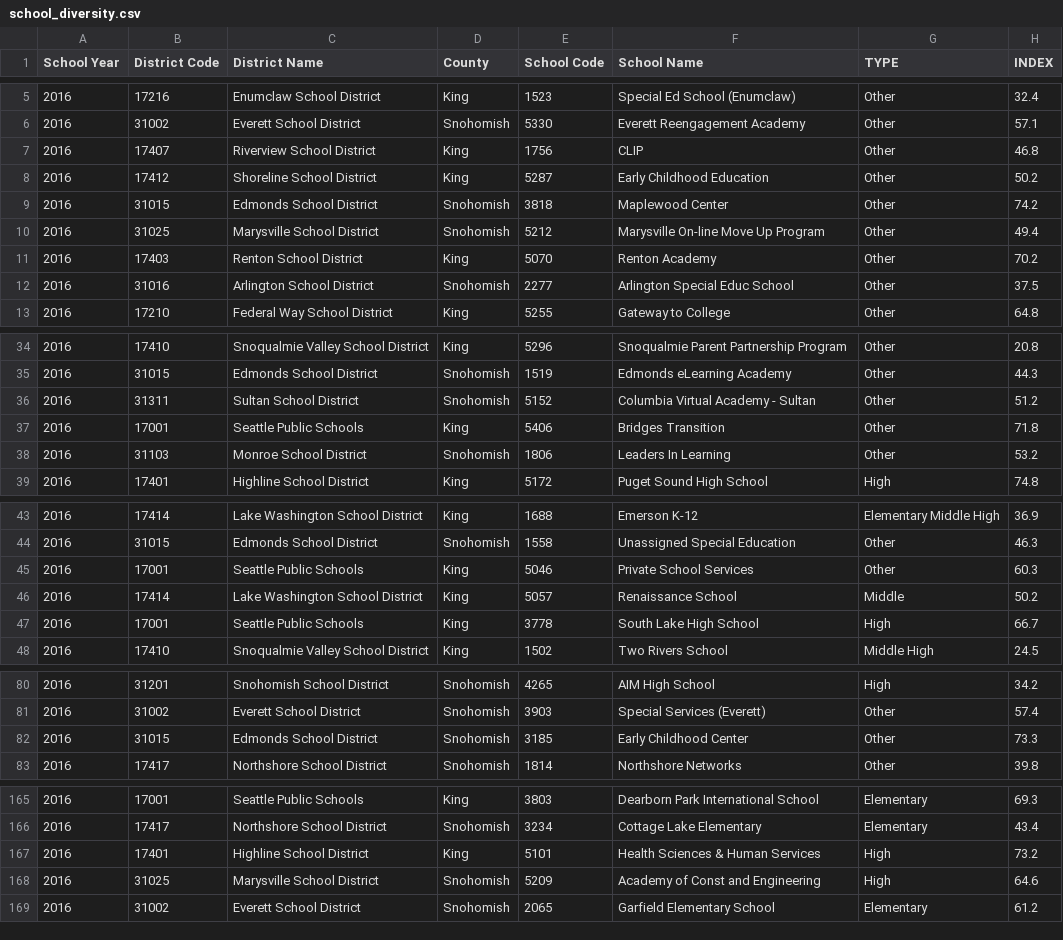
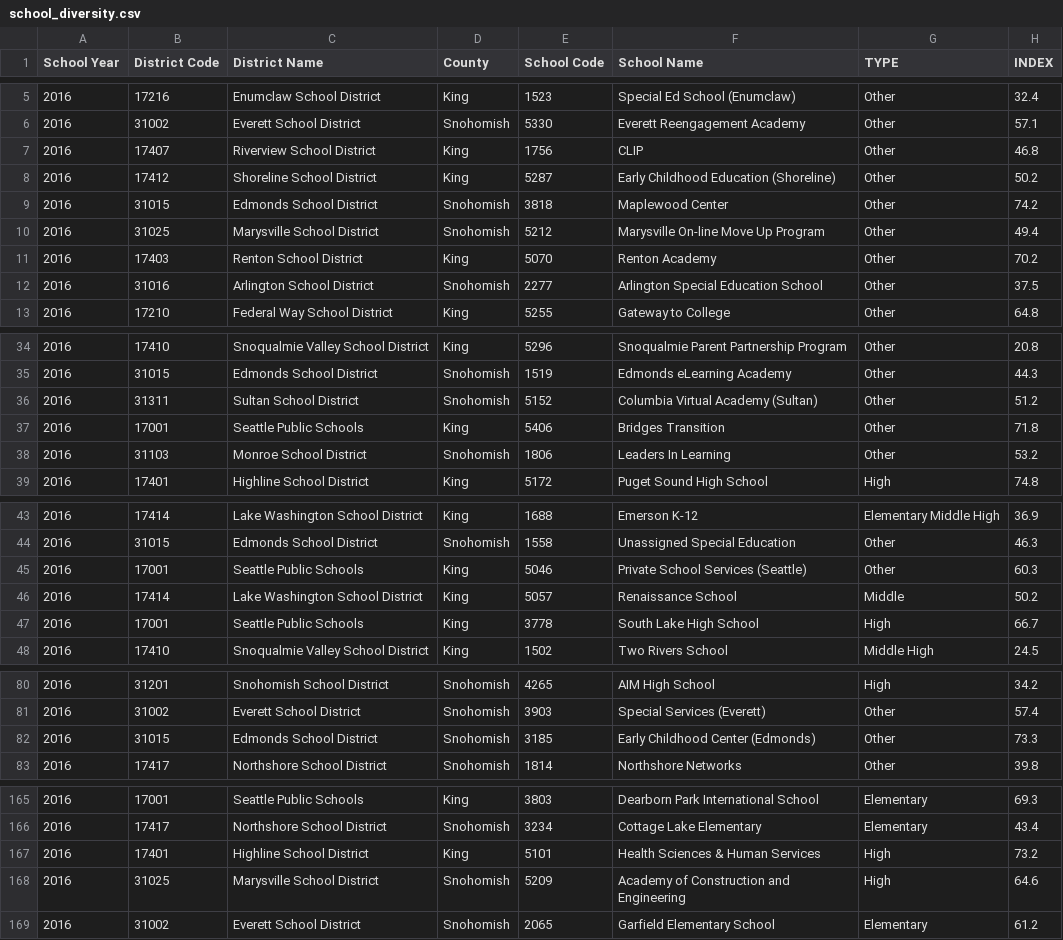
Before and after one commit to seattletimes/school-diversity, a CSV file: data/school_diversity.csv, drawn as a sheet; only a part is shown, gaps mark what is left out; the diff covers the shown part only; the diff names each change by its address in the sheet, - before the commit and + after, or states it on an @@ line.

```diff
--- a/data/school_diversity.csv
+++ b/data/school_diversity.csv
-F8 (School Name): Early Childhood Education
+F8 (School Name): Early Childhood Education (Shoreline)
-F12 (School Name): Arlington Special Educ School
+F12 (School Name): Arlington Special Education School
-F36 (School Name): Columbia Virtual Academy - Sultan
+F36 (School Name): Columbia Virtual Academy (Sultan)
-F45 (School Name): Private School Services
+F45 (School Name): Private School Services (Seattle)
-F82 (School Name): Early Childhood Center
+F82 (School Name): Early Childhood Center (Edmonds)
-F168 (School Name): Academy of Const and Engineering
+F168 (School Name): Academy of Construction and Engineering
```
Also changed, not shown: 14 edited cells elsewhere in this file, 2 other files.
